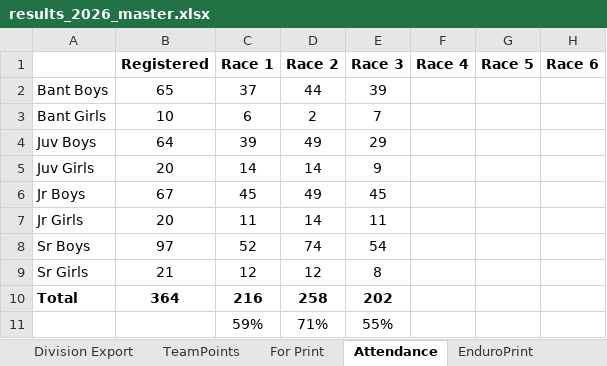
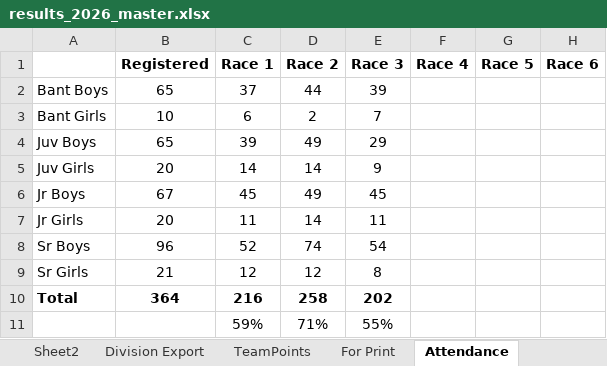
Before and after one commit to mskippy/codemathbike_bike, an Excel workbook: results_2026_master.xlsx, sheet Attendance, drawn as a sheet; values as stored, in another font and other column widths than the file's, no borders; the diff names each change by its address in the sheet, - before the commit and + after, or states it on an @@ line.

```diff
--- a/results_2026_master.xlsx (sheet Attendance)
+++ b/results_2026_master.xlsx (sheet Attendance)
+sheet tab: Sheet2
-B4 (Registered): 64
+B4 (Registered): 65
-B8 (Registered): 97
+B8 (Registered): 96
```
Also changed, not shown: sheet Individual Results, sheet Division Export, sheet EnduroPrint, sheet For Print, sheet helper, formulas that keep their value, hidden cells, 4 other files.
